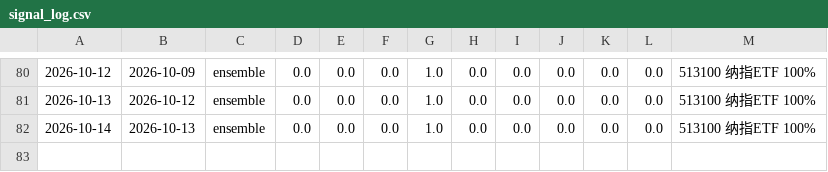
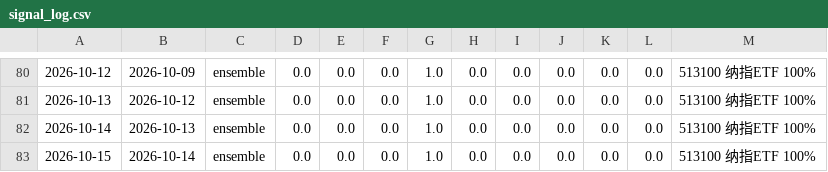
Before and after one commit to AbacusFlow/quant, a CSV file: output/signal_log.csv, drawn as a sheet; only a part is shown, gaps mark what is left out.

```diff
--- a/output/signal_log.csv
+++ b/output/signal_log.csv
@@ -82 +82,2 @@
 2026-10-14,2026-10-13,ensemble,0.0,0.0,0.0,1.0,0.0,0.0,0.0,0.0,0.0,513100 纳指ETF 100%
+2026-10-15,2026-10-14,ensemble,0.0,0.0,0.0,1.0,0.0,0.0,0.0,0.0,0.0,513100 纳指ETF 100%
```
Also changed, not shown: output/executions.csv.
